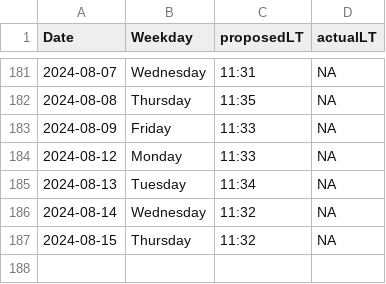
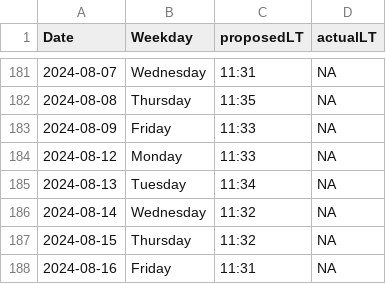
Before and after one commit to LeaSeep/LunchTime, a CSV file: shinyApp/www/LunchTimeOverview.csv, drawn as a sheet; only a part is shown, gaps mark what is left out.

Commit message:
Update the times to eat

```diff
--- a/shinyApp/www/LunchTimeOverview.csv
+++ b/shinyApp/www/LunchTimeOverview.csv
@@ -187 +187,2 @@ Date, Weekday, proposedLT, actualLT
 2024-08-15,Thursday,11:32,NA
+2024-08-16,Friday,11:31,NA
```
